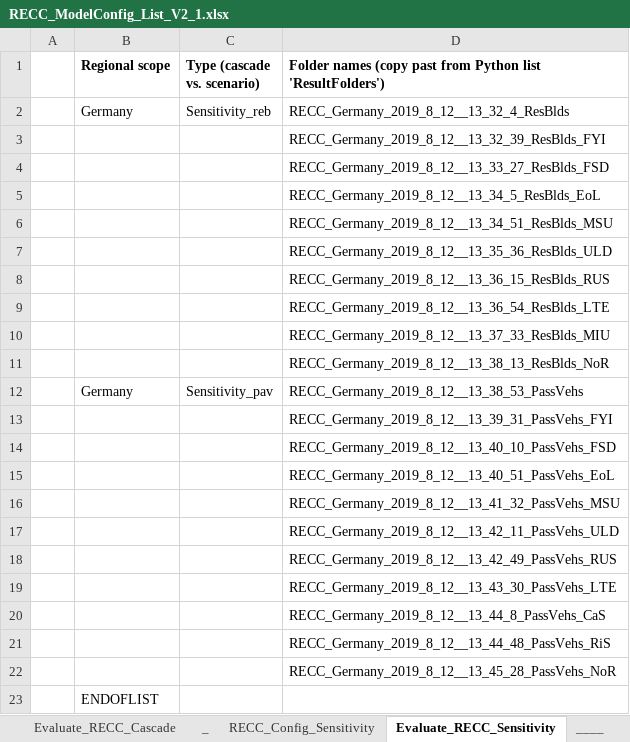
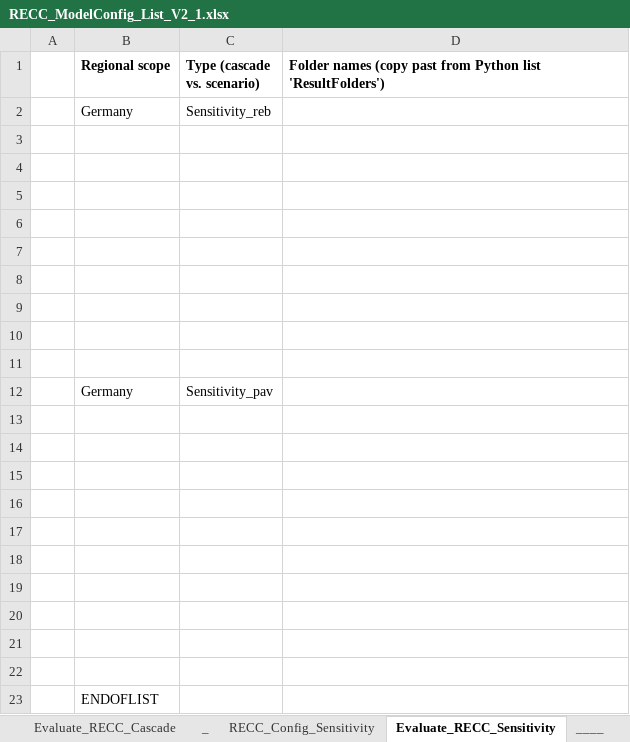
Before and after one commit to IndEcol/RECC-ODYM, an Excel workbook: RECC_ModelConfig_List_V2_1.xlsx, sheet Evaluate_RECC_Sensitivity, drawn as a sheet; values as stored, in another font and other column widths than the file's, no borders; the diff names each change by its address in the sheet, - before the commit and + after, or states it on an @@ line.

```diff
--- a/RECC_ModelConfig_List_V2_1.xlsx (sheet Evaluate_RECC_Sensitivity)
+++ b/RECC_ModelConfig_List_V2_1.xlsx (sheet Evaluate_RECC_Sensitivity)
-D2: RECC_Germany_2019_8_12__13_32_4_ResBlds
+D2: (empty)
-D3: RECC_Germany_2019_8_12__13_32_39_ResBlds_FYI
+D3: (empty)
-D4: RECC_Germany_2019_8_12__13_33_27_ResBlds_FSD
+D4: (empty)
-D5: RECC_Germany_2019_8_12__13_34_5_ResBlds_EoL
+D5: (empty)
-D6: RECC_Germany_2019_8_12__13_34_51_ResBlds_MSU
+D6: (empty)
-D7: RECC_Germany_2019_8_12__13_35_36_ResBlds_ULD
+D7: (empty)
-D8: RECC_Germany_2019_8_12__13_36_15_ResBlds_RUS
+D8: (empty)
-D9: RECC_Germany_2019_8_12__13_36_54_ResBlds_LTE
+D9: (empty)
-D10: RECC_Germany_2019_8_12__13_37_33_ResBlds_MIU
+D10: (empty)
-D11: RECC_Germany_2019_8_12__13_38_13_ResBlds_NoR
+D11: (empty)
-D12: RECC_Germany_2019_8_12__13_38_53_PassVehs
+D12: (empty)
-D13: RECC_Germany_2019_8_12__13_39_31_PassVehs_FYI
+D13: (empty)
-D14: RECC_Germany_2019_8_12__13_40_10_PassVehs_FSD
+D14: (empty)
-D15: RECC_Germany_2019_8_12__13_40_51_PassVehs_EoL
+D15: (empty)
-D16: RECC_Germany_2019_8_12__13_41_32_PassVehs_MSU
+D16: (empty)
-D17: RECC_Germany_2019_8_12__13_42_11_PassVehs_ULD
+D17: (empty)
-D18: RECC_Germany_2019_8_12__13_42_49_PassVehs_RUS
+D18: (empty)
-D19: RECC_Germany_2019_8_12__13_43_30_PassVehs_LTE
+D19: (empty)
-D20: RECC_Germany_2019_8_12__13_44_8_PassVehs_CaS
+D20: (empty)
-D21: RECC_Germany_2019_8_12__13_44_48_PassVehs_RiS
+D21: (empty)
-D22: RECC_Germany_2019_8_12__13_45_28_PassVehs_NoR
+D22: (empty)
```
Also changed, not shown: sheet RECC_Config_Cascade, sheet Evaluate_RECC_Cascade, other sheet tabs, RECC_Config_V2_0.xlsx, 3 other files.
